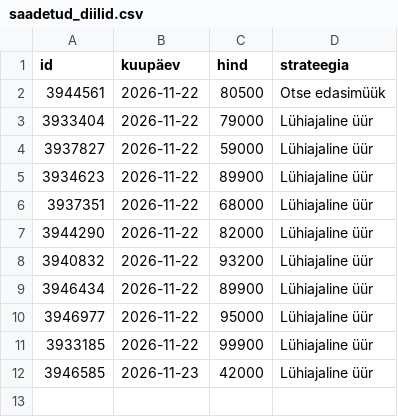
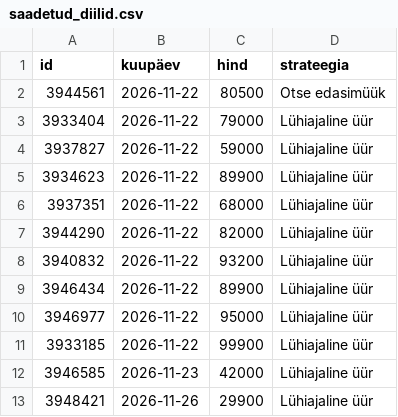
Before and after one commit to Aaronpsd/aaronaaviste, a CSV file: data/saadetud_diilid.csv, drawn as a sheet.

```diff
--- a/data/saadetud_diilid.csv
+++ b/data/saadetud_diilid.csv
@@ -12 +12,2 @@ id,kuupäev,hind,strateegia
 3946585,2026-11-23,42000,Lühiajaline üür
+3948421,2026-11-26,29900,Lühiajaline üür
```
